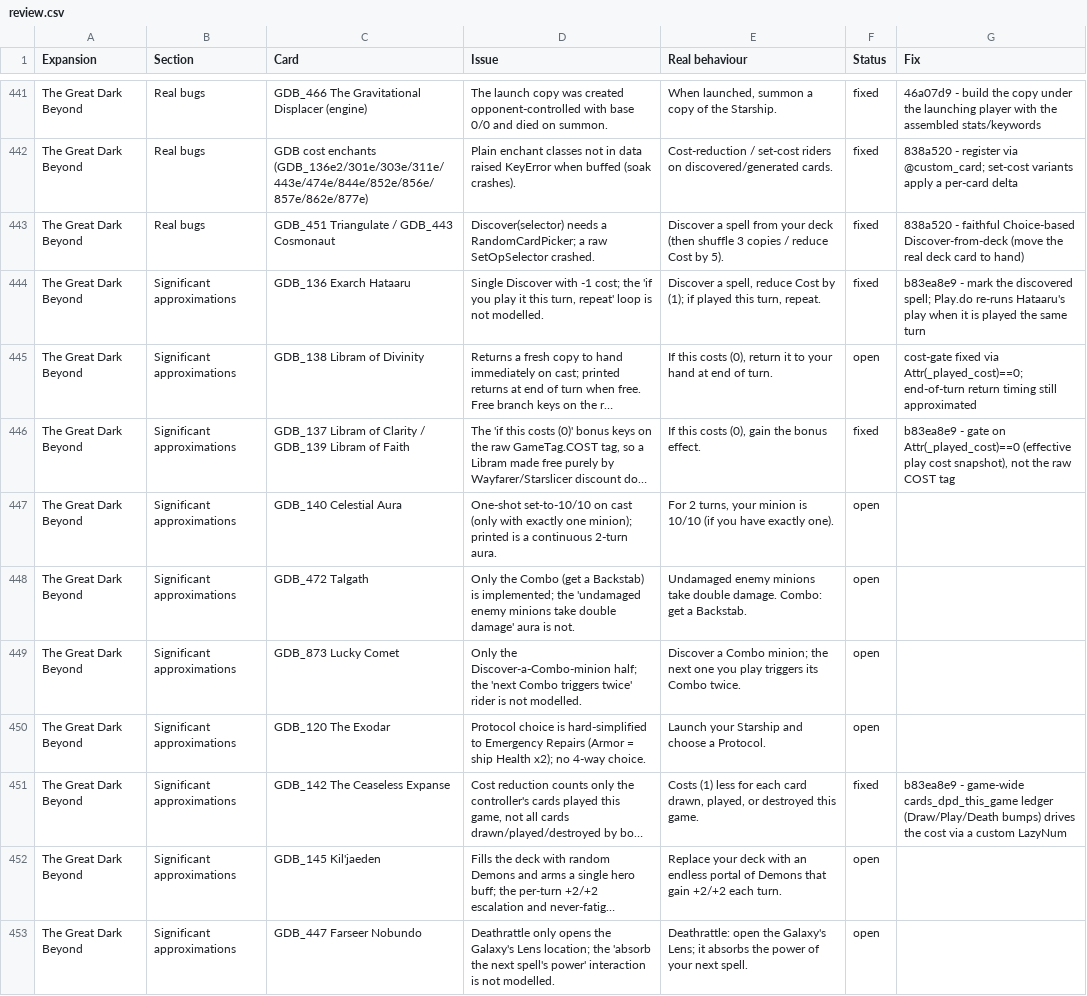
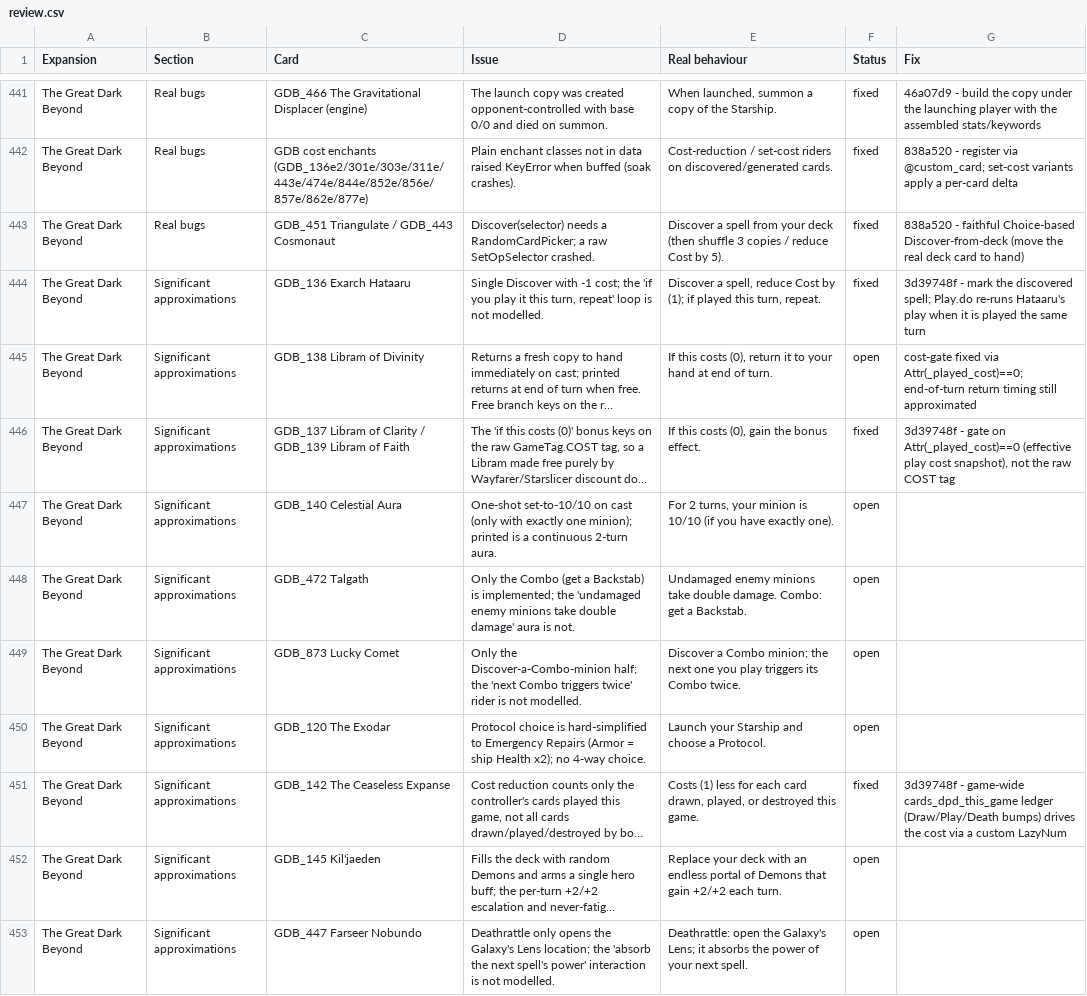
Before and after one commit to felipe-main/fireplace, a CSV file: review.csv, drawn as a sheet; only a part is shown, gaps mark what is left out; long unchanged cells end in …; the diff covers the shown part only; the diff names each change by its address in the sheet, - before the commit and + after, or states it on an @@ line.

```diff
--- a/review.csv
+++ b/review.csv
-G444 (Fix): b83ea8e9 - mark…
+G444 (Fix): 3d39748f - mark…
-G446 (Fix): b83ea8e9 - gate…
+G446 (Fix): 3d39748f - gate…
-G451 (Fix): b83ea8e9 - game-wide…
+G451 (Fix): 3d39748f - game-wide…
```
Also changed, not shown: 6 edited cells elsewhere in this file.
